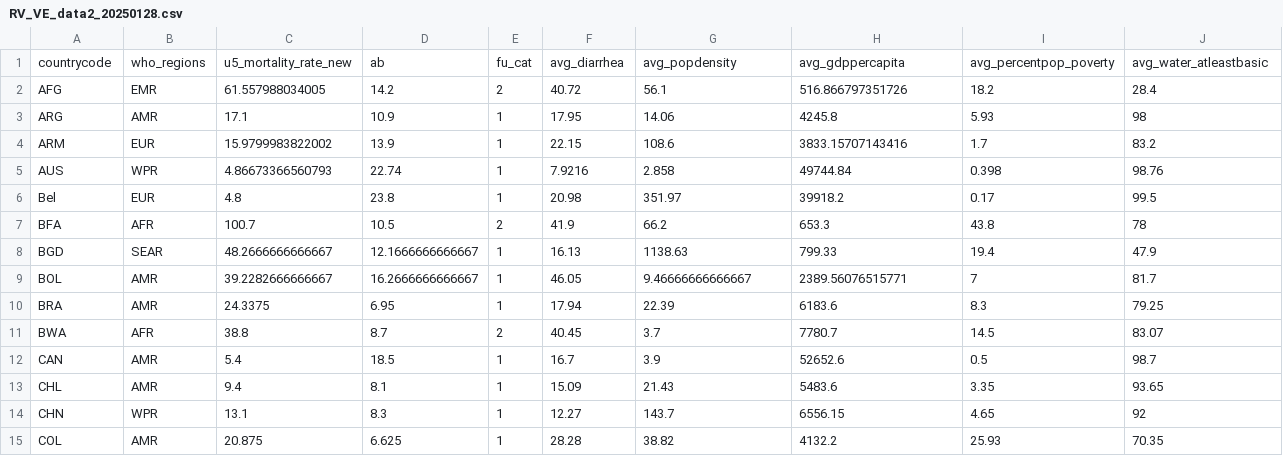
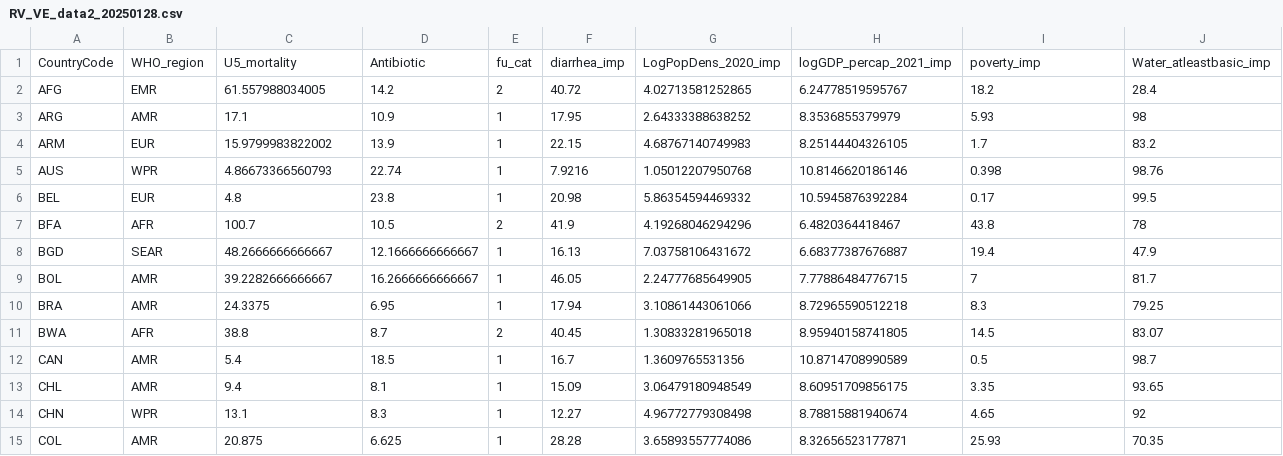
Before and after one commit to vepitzer/rotaVEprediction, a CSV file: Data/RV_VE_data2_20250128.csv, drawn as a sheet; only a part is shown; removed rows and columns are numbered as before the commit, all else as after; rows hold the shown columns only; the diff covers the shown part only; the diff names each change by its address in the sheet, - before the commit and + after, or states it on an @@ line.

```diff
--- a/Data/RV_VE_data2_20250128.csv
+++ b/Data/RV_VE_data2_20250128.csv
-row 1: countrycode | who_regions | u5_mortality_rate_new | ab | fu_cat | avg_diarrhea | avg_popdensity | avg_gdppercapita | avg_percentpop_poverty | avg_water_atleastbasic
+row 1: CountryCode | WHO_region | U5_mortality | Antibiotic | fu_cat | diarrhea_imp | LogPopDens_2020_imp | logGDP_percap_2021_imp | poverty_imp | Water_atleastbasic_imp
-G2: 56.1
+G2: 4.02713581252865
-H2: 516.866797351726
+H2: 6.24778519595767
-G3: 14.06
+G3: 2.64333388638252
-H3: 4245.8
+H3: 8.3536855379979
-G4: 108.6
+G4: 4.68767140749983
-H4: 3833.15707143416
+H4: 8.25144404326105
-G5: 2.858
+G5: 1.05012207950768
-H5: 49744.84
+H5: 10.8146620186146
-A6: Bel
+A6: BEL
-G6: 351.97
+G6: 5.86354594469332
-H6: 39918.2
+H6: 10.5945876392284
-G7: 66.2
+G7: 4.19268046294296
-H7: 653.3
+H7: 6.4820364418467
-G8: 1138.63
+G8: 7.03758106431672
-H8: 799.33
+H8: 6.68377387676887
-G9: 9.46666666666667
+G9: 2.24777685649905
-H9: 2389.56076515771
+H9: 7.77886484776715
-G10: 22.39
+G10: 3.10861443061066
-H10: 6183.6
+H10: 8.72965590512218
-G11: 3.7
+G11: 1.30833281965018
-H11: 7780.7
+H11: 8.95940158741805
-G12: 3.9
+G12: 1.3609765531356
-H12: 52652.6
+H12: 10.8714708990589
-G13: 21.43
+G13: 3.06479180948549
-H13: 5483.6
+H13: 8.60951709856175
-G14: 143.7
+G14: 4.96772779308498
-H14: 6556.15
+H14: 8.78815881940674
-G15: 38.82
+G15: 3.65893557774086
-H15: 4132.2
+H15: 8.32656523177871
```
Also changed, not shown: 84 edited cells elsewhere in this file, 7 other files.
